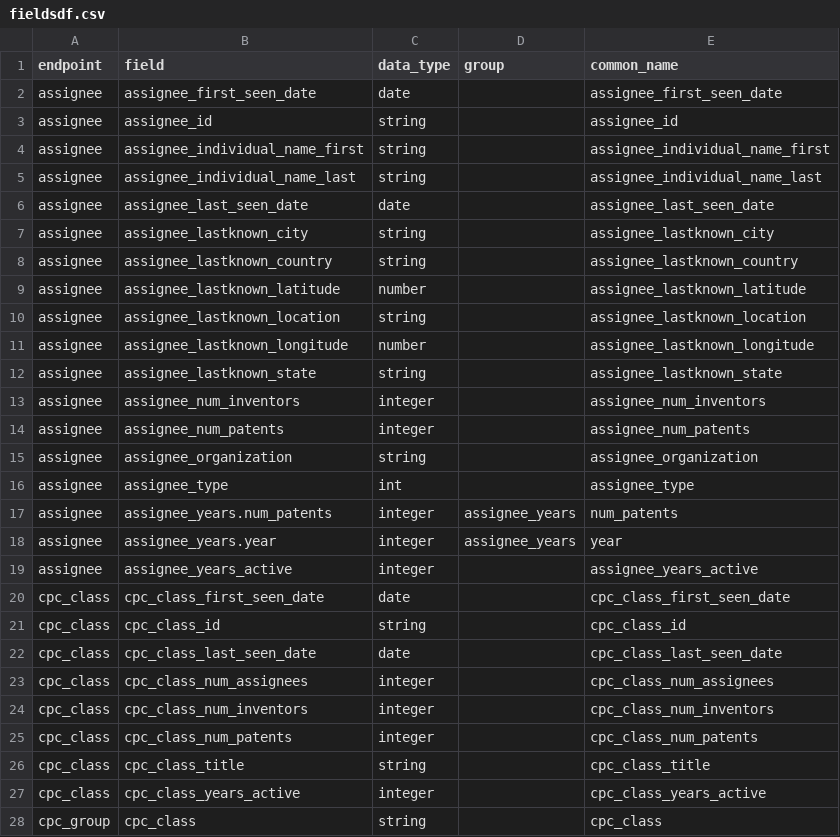
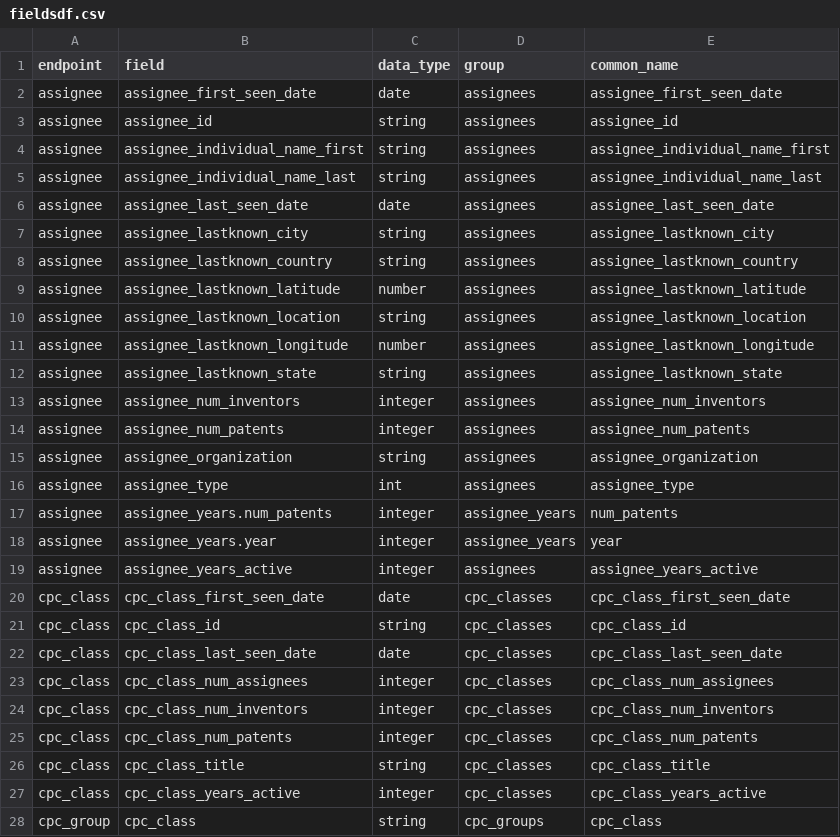
Before and after one commit to mustberuss/patentsview, a CSV file: data-raw/fieldsdf.csv, drawn as a sheet; only a part is shown; the diff covers the shown part only.

```diff
--- a/data-raw/fieldsdf.csv
+++ b/data-raw/fieldsdf.csv
@@ -1,28 +1,28 @@
 "endpoint","field","data_type","group","common_name"
-"assignee","assignee_first_seen_date","date","","assignee_first_seen_date"
-"assignee","assignee_id","string","","assignee_id"
-"assignee","assignee_individual_name_first","string","","assignee_individual_name_first"
-"assignee","assignee_individual_name_last","string","","assignee_individual_name_last"
-"assignee","assignee_last_seen_date","date","","assignee_last_seen_date"
-"assignee","assignee_lastknown_city","string","","assignee_lastknown_city"
-"assignee","assignee_lastknown_country","string","","assignee_lastknown_country"
-"assignee","assignee_lastknown_latitude","number","","assignee_lastknown_latitude"
-"assignee","assignee_lastknown_location","string","","assignee_lastknown_location"
-"assignee","assignee_lastknown_longitude","number","","assignee_lastknown_longitude"
-"assignee","assignee_lastknown_state","string","","assignee_lastknown_state"
-"assignee","assignee_num_inventors","integer","","assignee_num_inventors"
-"assignee","assignee_num_patents","integer","","assignee_num_patents"
-"assignee","assignee_organization","string","","assignee_organization"
-"assignee","assignee_type","int","","assignee_type"
+"assignee","assignee_first_seen_date","date","assignees","assignee_first_seen_date"
+"assignee","assignee_id","string","assignees","assignee_id"
+"assignee","assignee_individual_name_first","string","assignees","assignee_individual_name_first"
+"assignee","assignee_individual_name_last","string","assignees","assignee_individual_name_last"
+"assignee","assignee_last_seen_date","date","assignees","assignee_last_seen_date"
+"assignee","assignee_lastknown_city","string","assignees","assignee_lastknown_city"
+"assignee","assignee_lastknown_country","string","assignees","assignee_lastknown_country"
+"assignee","assignee_lastknown_latitude","number","assignees","assignee_lastknown_latitude"
+"assignee","assignee_lastknown_location","string","assignees","assignee_lastknown_location"
+"assignee","assignee_lastknown_longitude","number","assignees","assignee_lastknown_longitude"
+"assignee","assignee_lastknown_state","string","assignees","assignee_lastknown_state"
+"assignee","assignee_num_inventors","integer","assignees","assignee_num_inventors"
+"assignee","assignee_num_patents","integer","assignees","assignee_num_patents"
+"assignee","assignee_organization","string","assignees","assignee_organization"
+"assignee","assignee_type","int","assignees","assignee_type"
 "assignee","assignee_years.num_patents","integer","assignee_years","num_patents"
 "assignee","assignee_years.year","integer","assignee_years","year"
-"assignee","assignee_years_active","integer","","assignee_years_active"
-"cpc_class","cpc_class_first_seen_date","date","","cpc_class_first_seen_date"
-"cpc_class","cpc_class_id","string","","cpc_class_id"
-"cpc_class","cpc_class_last_seen_date","date","","cpc_class_last_seen_date"
-"cpc_class","cpc_class_num_assignees","integer","","cpc_class_num_assignees"
-"cpc_class","cpc_class_num_inventors","integer","","cpc_class_num_inventors"
-"cpc_class","cpc_class_num_patents","integer","","cpc_class_num_patents"
-"cpc_class","cpc_class_title","string","","cpc_class_title"
-"cpc_class","cpc_class_years_active","integer","","cpc_class_years_active"
-"cpc_group","cpc_class","string","","cpc_class"
+"assignee","assignee_years_active","integer","assignees","assignee_years_active"
+"cpc_class","cpc_class_first_seen_date","date","cpc_classes","cpc_class_first_seen_date"
+"cpc_class","cpc_class_id","string","cpc_classes","cpc_class_id"
+"cpc_class","cpc_class_last_seen_date","date","cpc_classes","cpc_class_last_seen_date"
+"cpc_class","cpc_class_num_assignees","integer","cpc_classes","cpc_class_num_assignees"
+"cpc_class","cpc_class_num_inventors","integer","cpc_classes","cpc_class_num_inventors"
+"cpc_class","cpc_class_num_patents","integer","cpc_classes","cpc_class_num_patents"
+"cpc_class","cpc_class_title","string","cpc_classes","cpc_class_title"
+"cpc_class","cpc_class_years_active","integer","cpc_classes","cpc_class_years_active"
+"cpc_group","cpc_class","string","cpc_groups","cpc_class"
```
Also changed, not shown: 154 edited cells elsewhere in this file, 14 other files.
